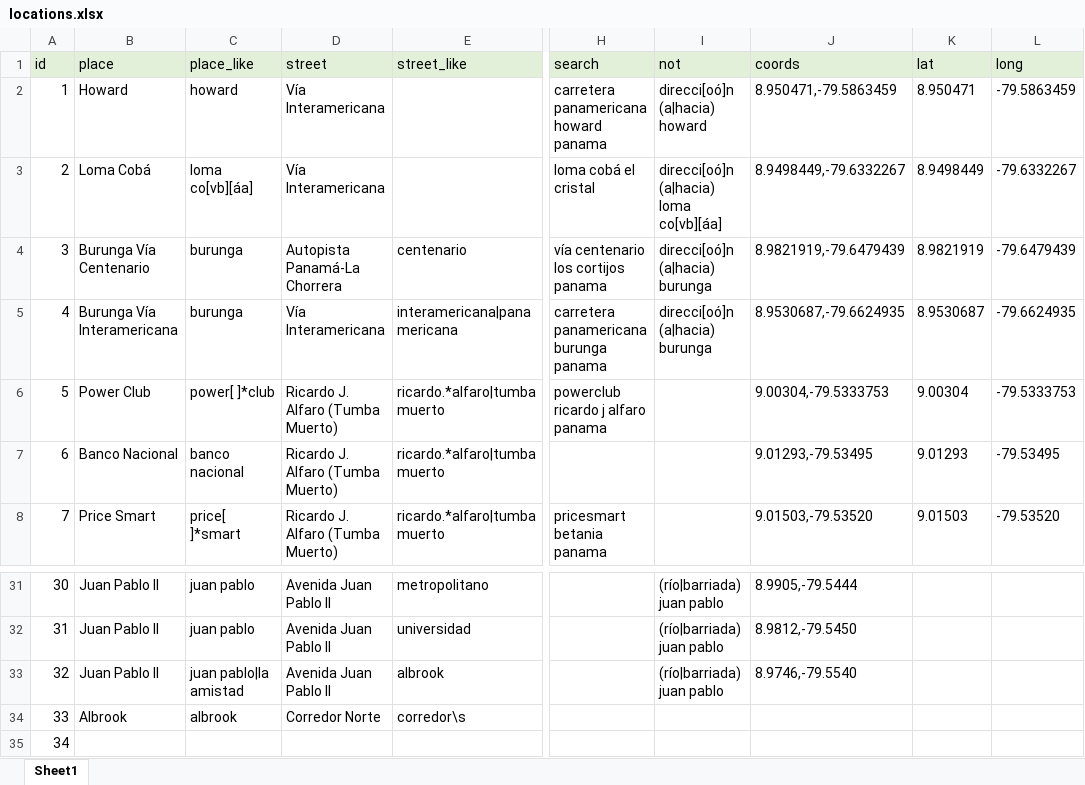
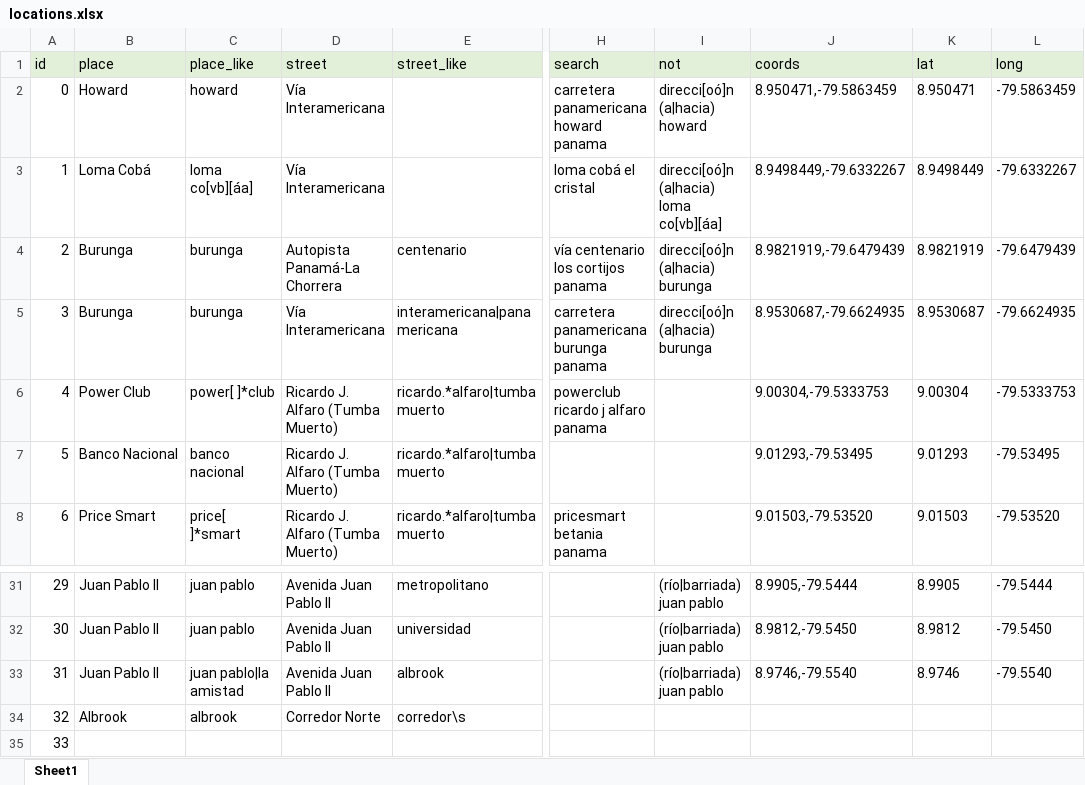
Before and after one commit to Liu-Lc/TwitterTraffic-Pty, an Excel workbook: locations.xlsx, sheet Sheet1, drawn as a sheet; only a part is shown, gaps mark what is left out; values as stored, in another font and other column widths than the file's, no borders; the diff covers the shown part only; the diff names each change by its address in the sheet, - before the commit and + after, or states it on an @@ line.

```diff
--- a/locations.xlsx (sheet Sheet1)
+++ b/locations.xlsx (sheet Sheet1)
@@ column A (id) renumbered from row 2 down @@
-B4 (place): Burunga Vía Centenario
+B4 (place): Burunga
-B5 (place): Burunga Vía Interamericana
+B5 (place): Burunga
-K31 (lat): (empty)
+K31 (lat): 8.9905
-L31 (long): (empty)
+L31 (long): -79.5444
-K32 (lat): (empty)
+K32 (lat): 8.9812
-L32 (long): (empty)
+L32 (long): -79.5450
-K33 (lat): (empty)
+K33 (lat): 8.9746
-L33 (long): (empty)
+L33 (long): -79.5540
```
Also changed, not shown: 36 edited cells elsewhere in this sheet, 2 other files.
